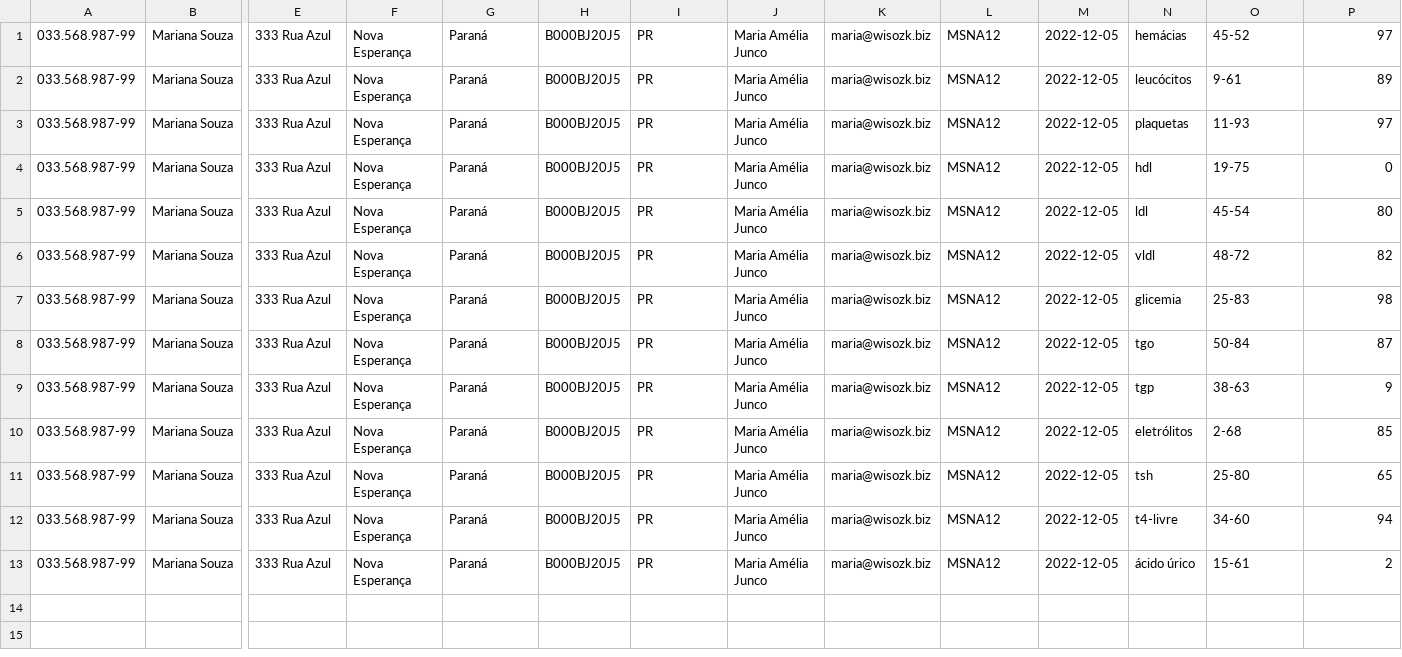
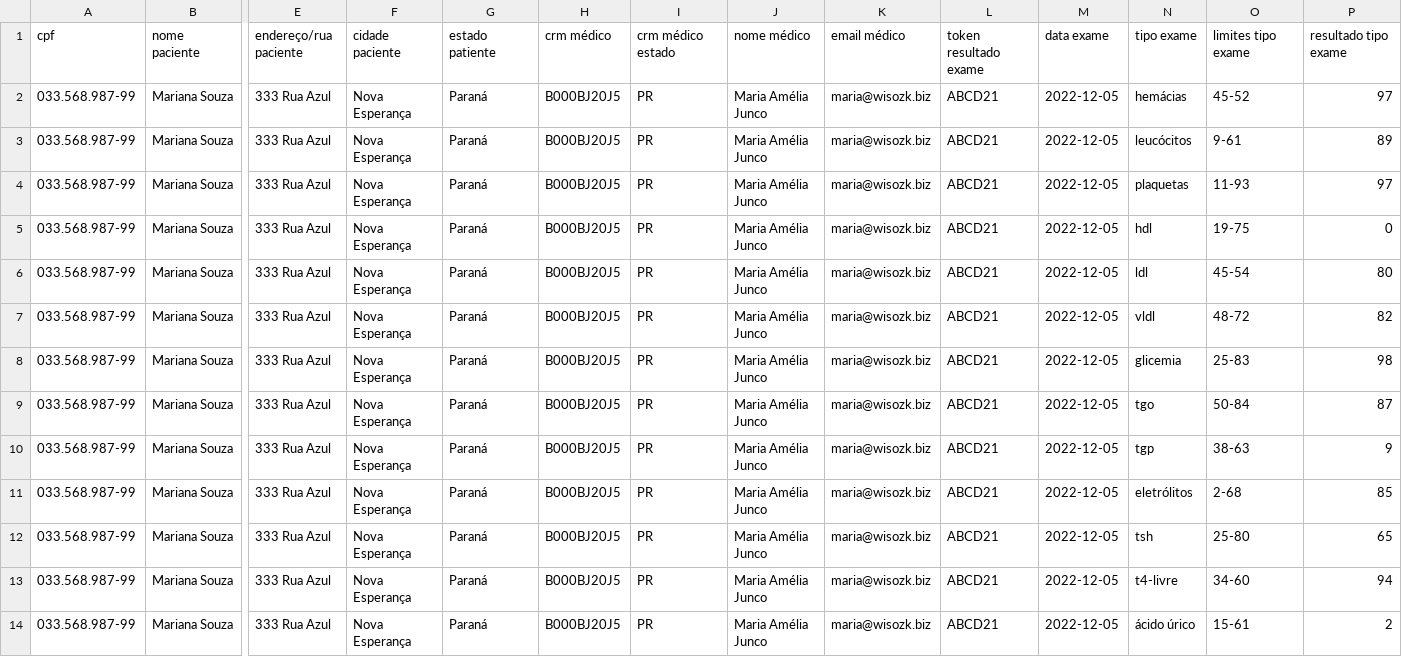
Before and after one commit to garoazinha/rebase-labs, a CSV file: spec/support/sample.csv, drawn as a sheet; only a part is shown, gaps mark what is left out; addresses are those after the commit; rows hold the shown columns only; the diff names each change by its address in the sheet, - before the commit and + after, or states it on an @@ line.

```diff
--- a/spec/support/sample.csv
+++ b/spec/support/sample.csv
+row 1: cpf | nome paciente | endereço/rua paciente | cidade paciente | estado patiente | crm médico | crm médico estado | nome médico | email médico | token resultado exame | data exame | tipo exame | limites tipo exame | resultado tipo exame
-L2:L14: MSNA12
+L2:L14: ABCD21
```
Also changed, not shown: 5 other files.
